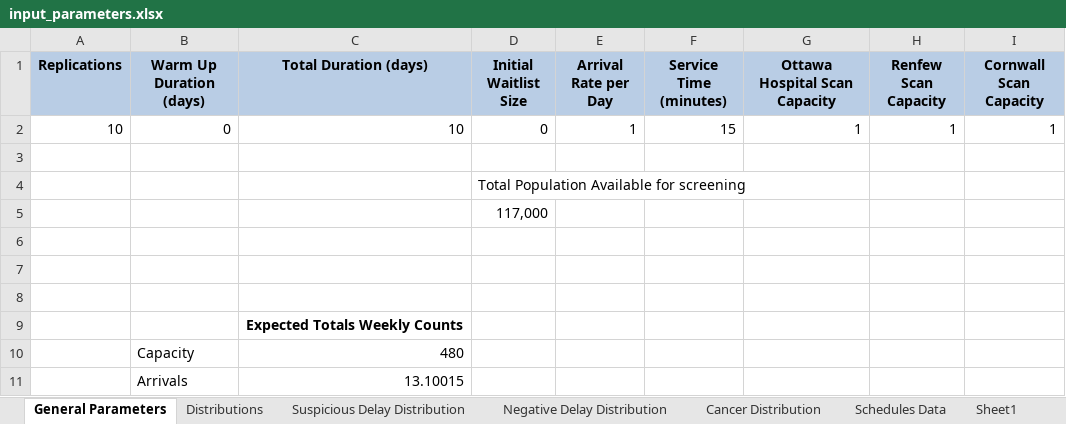
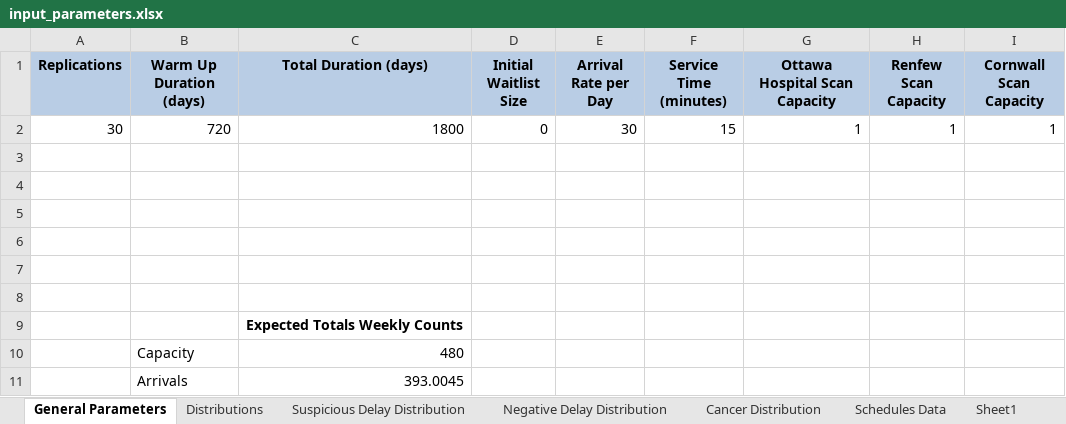
Before and after one commit to Konstantin-Volodin/Nadia-Simulation-Python-Uottawa, an Excel workbook: input/input_parameters.xlsx, sheet General Parameters, drawn as a sheet; values as stored, in another font and other column widths than the file's, no borders; the diff names each change by its address in the sheet, - before the commit and + after, or states it on an @@ line.

```diff
--- a/input/input_parameters.xlsx (sheet General Parameters)
+++ b/input/input_parameters.xlsx (sheet General Parameters)
-A2 (Replications): 10
+A2 (Replications): 30
-B2 (Warm Up Duration (days)): 0
+B2 (Warm Up Duration (days)): 720
-C2 (Total Duration (days)): 10
+C2 (Total Duration (days)): 1800
-E2 (Arrival Rate per Day): 1
+E2 (Arrival Rate per Day): 30
-D4 (Initial Waitlist Size): Total Population Available for screening
+D4 (Initial Waitlist Size): (empty)
-D5 (Initial Waitlist Size): 117,000
+D5 (Initial Waitlist Size): (empty)
-C11 (Total Duration (days)): 13.10015
+C11 (Total Duration (days)): 393.0045
```
Also changed, not shown: charts or pictures, 11 other files.
